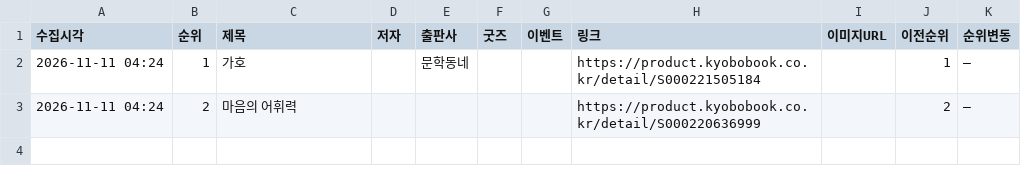
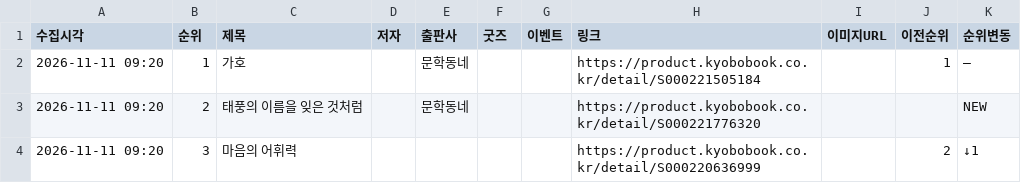
Before and after one commit to down-cyber/manga-bestseller, a CSV file: kyobo_manga.csv, drawn as a sheet.

```diff
--- a/kyobo_manga.csv
+++ b/kyobo_manga.csv
@@ -1,3 +1,4 @@
 수집시각,순위,제목,저자,출판사,굿즈,이벤트,링크,이미지URL,이전순위,순위변동
-2026-11-11 04:24,1,가호,,문학동네,,,https://product.kyobobook.co.kr/detail/S000221505184,,1,–
-2026-11-11 04:24,2,마음의 어휘력,,,,,https://product.kyobobook.co.kr/detail/S000220636999,,2,–
+2026-11-11 09:20,1,가호,,문학동네,,,https://product.kyobobook.co.kr/detail/S000221505184,,1,–
+2026-11-11 09:20,2,태풍의 이름을 잊은 것처럼,,문학동네,,,https://product.kyobobook.co.kr/detail/S000221776320,,,NEW
+2026-11-11 09:20,3,마음의 어휘력,,,,,https://product.kyobobook.co.kr/detail/S000220636999,,2,↓1
```
Also changed, not shown: aladin_manga.csv, yes24_manga.csv, 1 other file.
